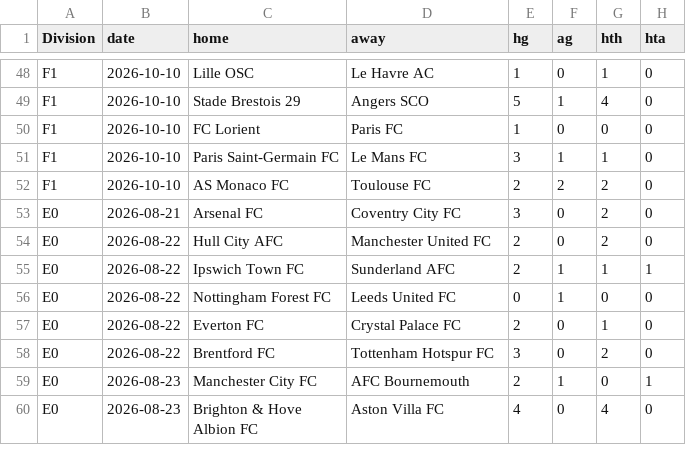
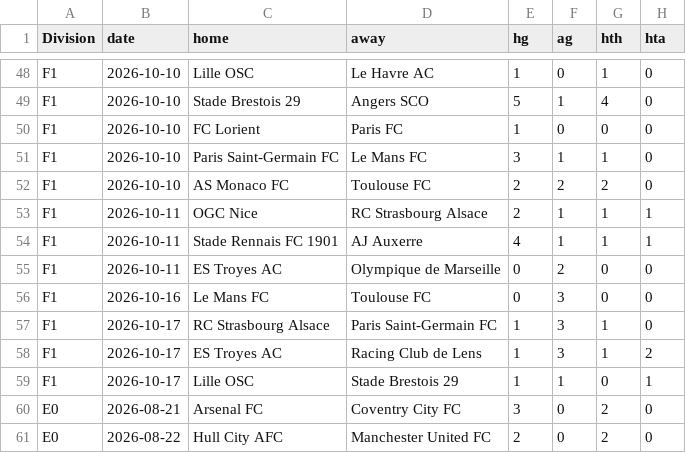
Before and after one commit to Skysaks/LAMBDA90, a CSV file: data/recent.csv, drawn as a sheet; only a part is shown, gaps mark what is left out; the shorter side is filled out with more unchanged rows; the diff names each change by its address in the sheet, - before the commit and + after, or states it on an @@ line.

```diff
--- a/data/recent.csv
+++ b/data/recent.csv
+row 53: F1 | 2026-10-11 | OGC Nice | RC Strasbourg Alsace | 2 | 1 | 1 | 1
+row 54: F1 | 2026-10-11 | Stade Rennais FC 1901 | AJ Auxerre | 4 | 1 | 1 | 1
+row 55: F1 | 2026-10-11 | ES Troyes AC | Olympique de Marseille | 0 | 2 | 0 | 0
+row 56: F1 | 2026-10-16 | Le Mans FC | Toulouse FC | 0 | 3 | 0 | 0
+row 57: F1 | 2026-10-17 | RC Strasbourg Alsace | Paris Saint-Germain FC | 1 | 3 | 1 | 0
+row 58: F1 | 2026-10-17 | ES Troyes AC | Racing Club de Lens | 1 | 3 | 1 | 2
+row 59: F1 | 2026-10-17 | Lille OSC | Stade Brestois 29 | 1 | 1 | 0 | 1
```
Also changed, not shown: 5 other files.
